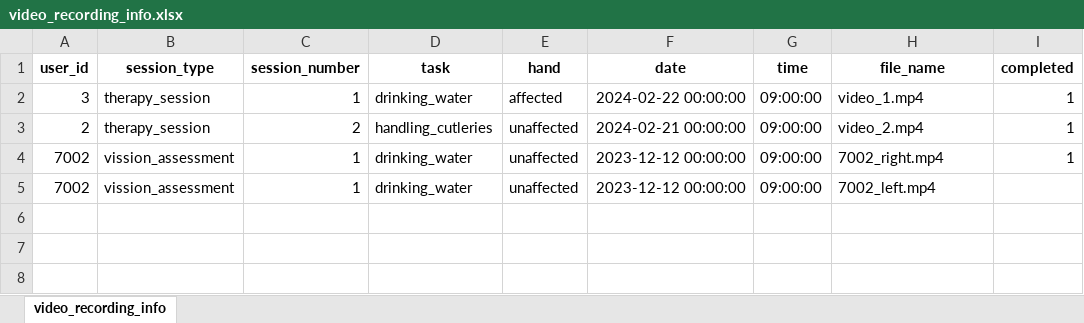
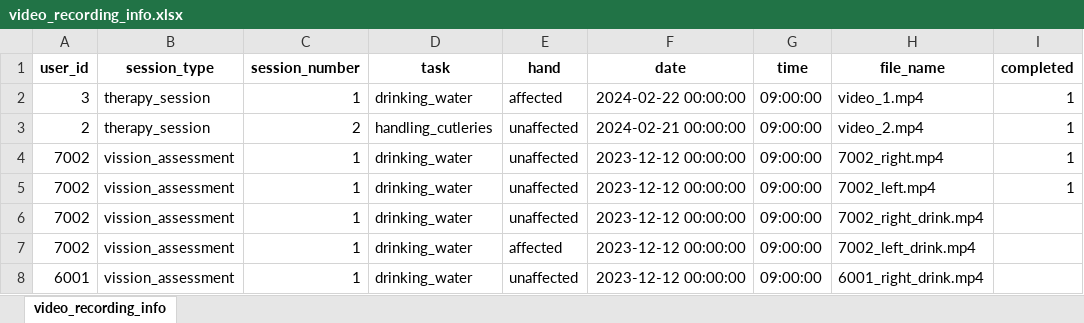
Before and after one commit to prasadmaduranga/stayingconnected_vision_analysis, an Excel workbook: src/features/video_recording_info.xlsx, sheet video_recording_info, drawn as a sheet; values as stored, in another font and other column widths than the file's, no borders; addresses are those after the commit; the diff names each change by its address in the sheet, - before the commit and + after, or states it on an @@ line.

```diff
--- a/src/features/video_recording_info.xlsx (sheet video_recording_info)
+++ b/src/features/video_recording_info.xlsx (sheet video_recording_info)
+row 5: 7002 | vission_assessment | 1 | drinking_water | unaffected | 2023-12-12 00:00:00 | 09:00:00 | 7002_left.mp4 | 1
-H6 (file_name): 7002_left.mp4
+H6 (file_name): 7002_right_drink.mp4
+row 7: 7002 | vission_assessment | 1 | drinking_water | affected | 2023-12-12 00:00:00 | 09:00:00 | 7002_left_drink.mp4
+row 8: 6001 | vission_assessment | 1 | drinking_water | unaffected | 2023-12-12 00:00:00 | 09:00:00 | 6001_right_drink.mp4
```
Also changed, not shown: 12 other files.
